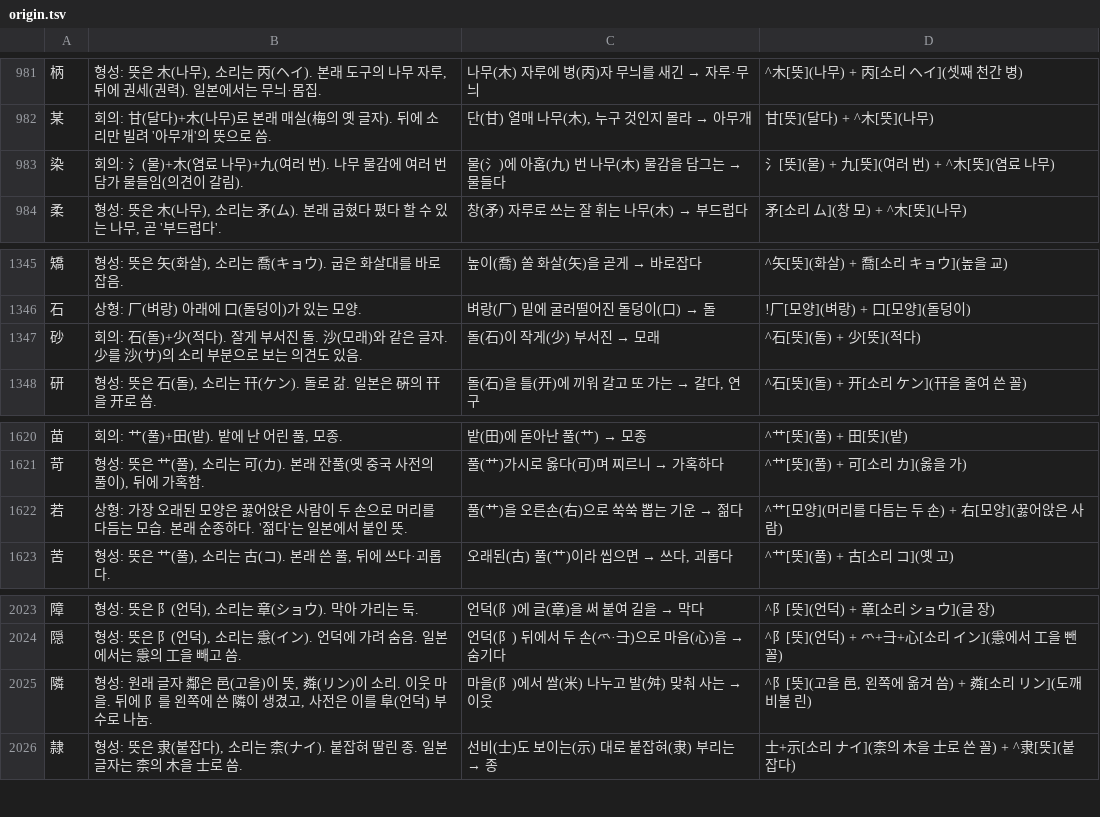
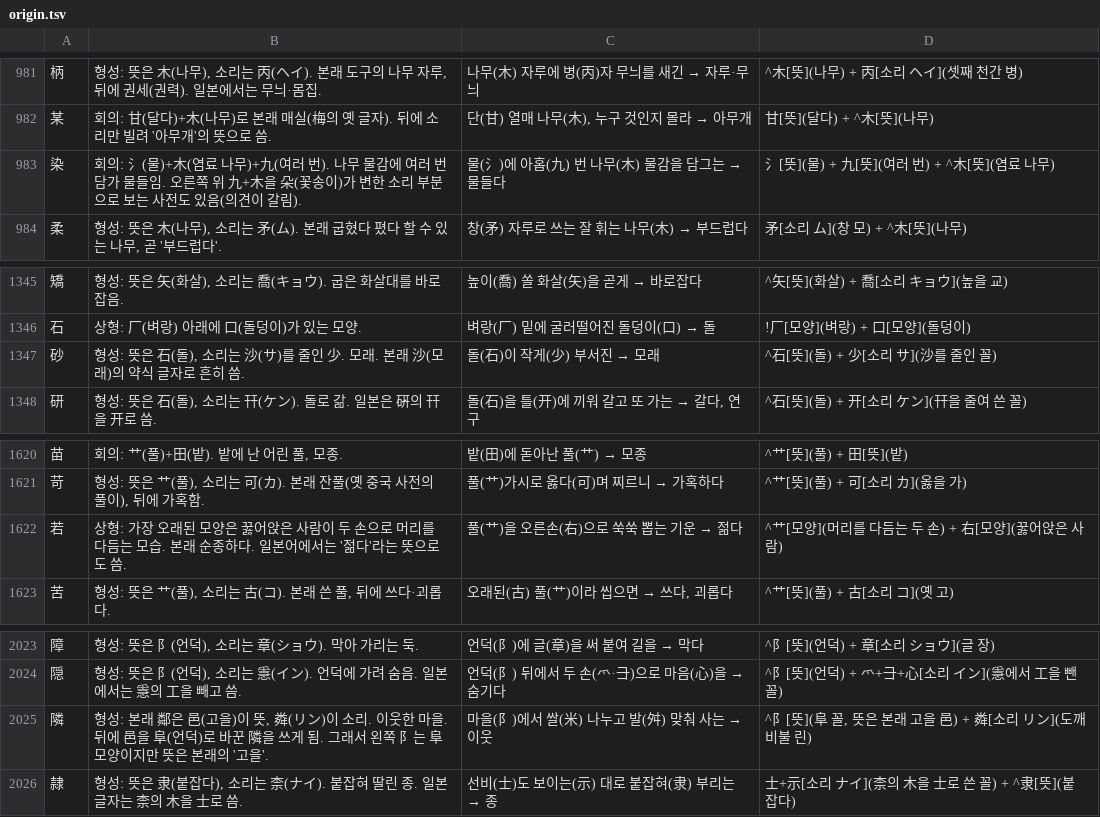
Before and after one commit to ggumtak/test, a TSV file: app/src/main/assets/origin.tsv, drawn as a sheet; only a part is shown, gaps mark what is left out.

```diff
--- a/app/src/main/assets/origin.tsv
+++ b/app/src/main/assets/origin.tsv
@@ -982,3 +982,3 @@
 某	회의: 甘(달다)+木(나무)로 본래 매실(梅의 옛 글자). 뒤에 소리만 빌려 '아무개'의 뜻으로 씀.	단(甘) 열매 나무(木), 누구 것인지 몰라 → 아무개	甘[뜻](달다) + ^木[뜻](나무)
-染	회의: 氵(물)+木(염료 나무)+九(여러 번). 나무 물감에 여러 번 담가 물들임(의견이 갈림).	물(氵)에 아홉(九) 번 나무(木) 물감을 담그는 → 물들다	氵[뜻](물) + 九[뜻](여러 번) + ^木[뜻](염료 나무)
+染	회의: 氵(물)+木(염료 나무)+九(여러 번). 나무 물감에 여러 번 담가 물들임. 오른쪽 위 九+木을 朵(꽃송이)가 변한 소리 부분으로 보는 사전도 있음(의견이 갈림).	물(氵)에 아홉(九) 번 나무(木) 물감을 담그는 → 물들다	氵[뜻](물) + 九[뜻](여러 번) + ^木[뜻](염료 나무)
 柔	형성: 뜻은 木(나무), 소리는 矛(ム). 본래 굽혔다 폈다 할 수 있는 나무, 곧 '부드럽다'.	창(矛) 자루로 쓰는 잘 휘는 나무(木) → 부드럽다	矛[소리 ム](창 모) + ^木[뜻](나무)
@@ -1346,3 +1346,3 @@
 石	상형: 厂(벼랑) 아래에 口(돌덩이)가 있는 모양.	벼랑(厂) 밑에 굴러떨어진 돌덩이(口) → 돌	!厂[모양](벼랑) + 口[모양](돌덩이)
-砂	회의: 石(돌)+少(적다). 잘게 부서진 돌. 沙(모래)와 같은 글자. 少를 沙(サ)의 소리 부분으로 보는 의견도 있음.	돌(石)이 작게(少) 부서진 → 모래	^石[뜻](돌) + 少[뜻](적다)
+砂	형성: 뜻은 石(돌), 소리는 沙(サ)를 줄인 少. 모래. 본래 沙(모래)의 약식 글자로 흔히 씀.	돌(石)이 작게(少) 부서진 → 모래	^石[뜻](돌) + 少[소리 サ](沙를 줄인 꼴)
 研	형성: 뜻은 石(돌), 소리는 幵(ケン). 돌로 갊. 일본은 硏의 幵을 开로 씀.	돌(石)을 틀(开)에 끼워 갈고 또 가는 → 갈다, 연구	^石[뜻](돌) + 开[소리 ケン](幵을 줄여 쓴 꼴)
@@ -1621,3 +1621,3 @@
 苛	형성: 뜻은 艹(풀), 소리는 可(カ). 본래 잔풀(옛 중국 사전의 풀이), 뒤에 가혹함.	풀(艹)가시로 옳다(可)며 찌르니 → 가혹하다	^艹[뜻](풀) + 可[소리 カ](옳을 가)
-若	상형: 가장 오래된 모양은 꿇어앉은 사람이 두 손으로 머리를 다듬는 모습. 본래 순종하다. '젊다'는 일본에서 붙인 뜻.	풀(艹)을 오른손(右)으로 쑥쑥 뽑는 기운 → 젊다	^艹[모양](머리를 다듬는 두 손) + 右[모양](꿇어앉은 사람)
+若	상형: 가장 오래된 모양은 꿇어앉은 사람이 두 손으로 머리를 다듬는 모습. 본래 순종하다. 일본어에서는 '젊다'라는 뜻으로도 씀.	풀(艹)을 오른손(右)으로 쑥쑥 뽑는 기운 → 젊다	^艹[모양](머리를 다듬는 두 손) + 右[모양](꿇어앉은 사람)
 苦	형성: 뜻은 艹(풀), 소리는 古(コ). 본래 쓴 풀, 뒤에 쓰다·괴롭다.	오래된(古) 풀(艹)이라 씹으면 → 쓰다, 괴롭다	^艹[뜻](풀) + 古[소리 コ](옛 고)
@@ -2024,3 +2024,3 @@
 隠	형성: 뜻은 阝(언덕), 소리는 㥯(イン). 언덕에 가려 숨음. 일본에서는 㥯의 工을 빼고 씀.	언덕(阝) 뒤에서 두 손(爫·⺕)으로 마음(心)을 → 숨기다	^阝[뜻](언덕) + 爫+⺕+心[소리 イン](㥯에서 工을 뺀 꼴)
-隣	형성: 원래 글자 鄰은 邑(고을)이 뜻, 粦(リン)이 소리. 이웃 마을. 뒤에 阝를 왼쪽에 쓴 隣이 생겼고, 사전은 이를 阜(언덕) 부수로 나눔.	마을(阝)에서 쌀(米) 나누고 발(舛) 맞춰 사는 → 이웃	^阝[뜻](고을 邑, 왼쪽에 옮겨 씀) + 粦[소리 リン](도깨비불 린)
+隣	형성: 본래 鄰은 邑(고을)이 뜻, 粦(リン)이 소리. 이웃한 마을. 뒤에 邑을 阜(언덕)로 바꾼 隣을 쓰게 됨. 그래서 왼쪽 阝는 阜 모양이지만 뜻은 본래의 '고을'.	마을(阝)에서 쌀(米) 나누고 발(舛) 맞춰 사는 → 이웃	^阝[뜻](阜 꼴, 뜻은 본래 고을 邑) + 粦[소리 リン](도깨비불 린)
 隷	형성: 뜻은 隶(붙잡다), 소리는 柰(ナイ). 붙잡혀 딸린 종. 일본 글자는 柰의 木을 士로 씀.	선비(士)도 보이는(示) 대로 붙잡혀(隶) 부리는 → 종	士+示[소리 ナイ](柰의 木을 士로 쓴 꼴) + ^隶[뜻](붙잡다)
```
Also changed, not shown: tools/stroke_tags.tsv, 3 other files.
